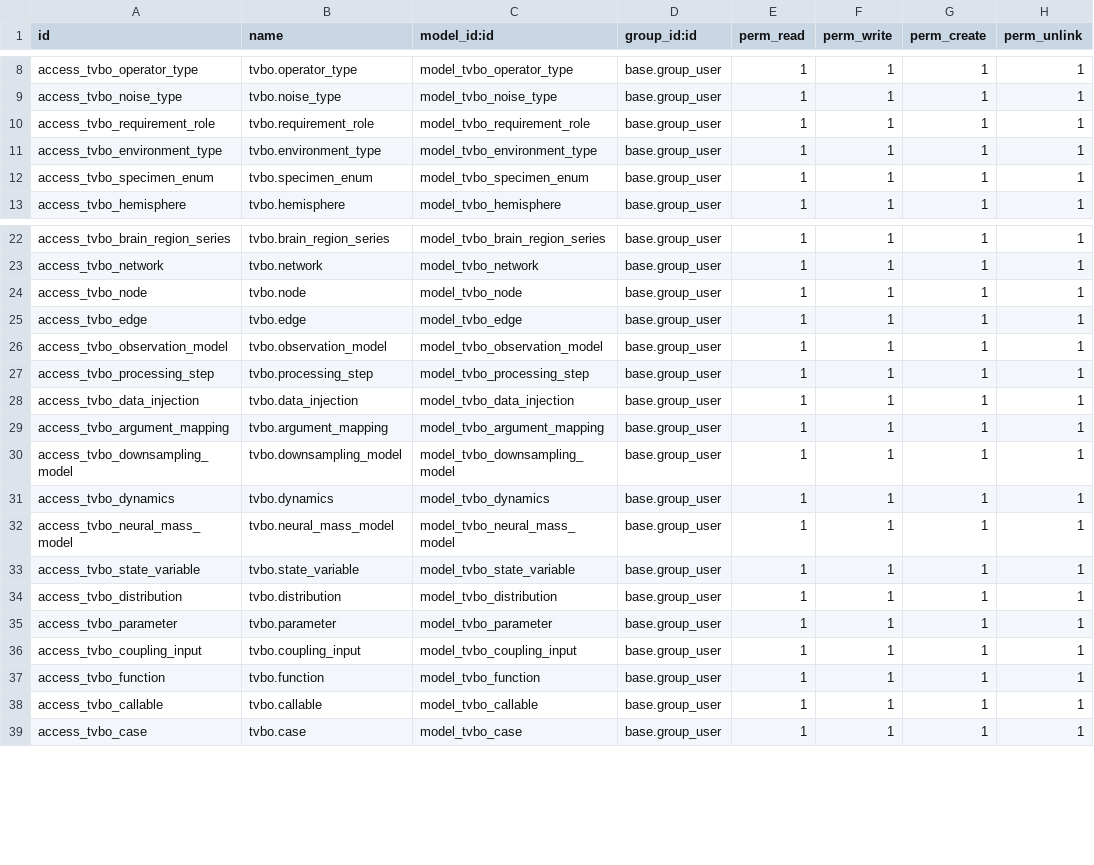
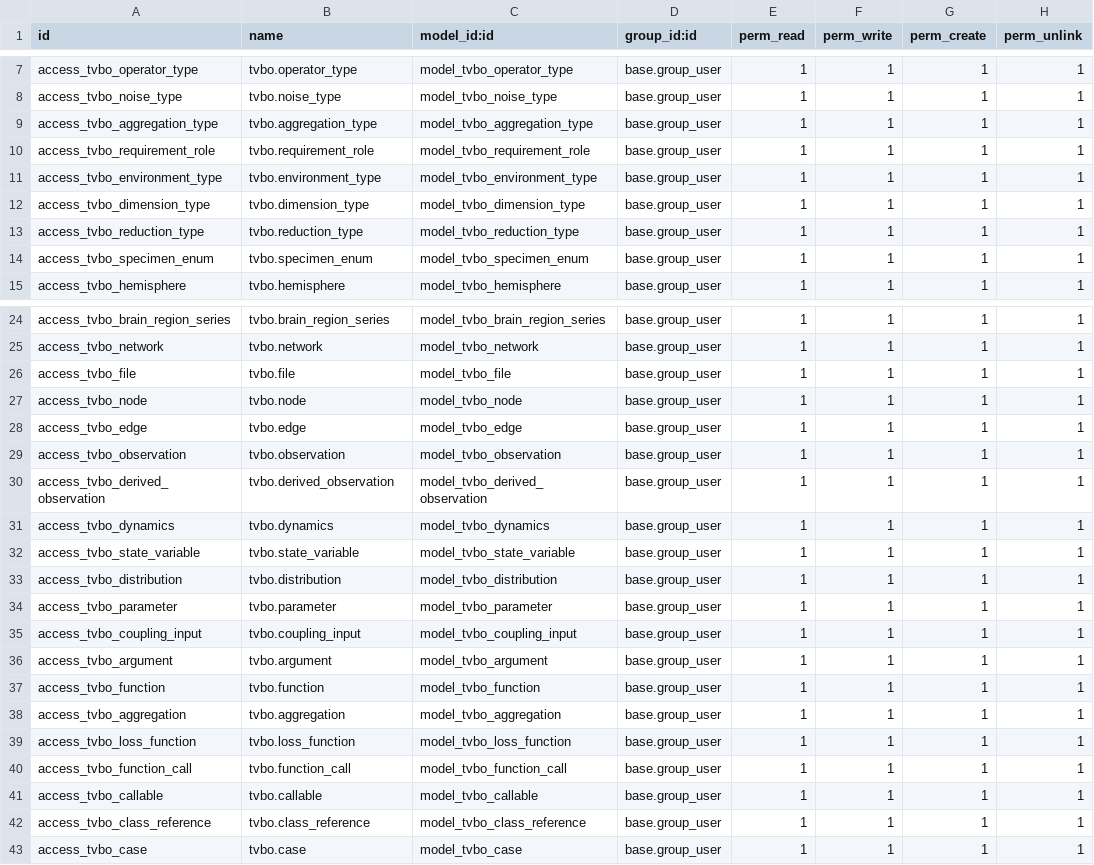
Before and after one commit to leon-k-martin/tvbo-platform, a CSV file: odoo-addons/tvbo/security/ir.model.access.csv, drawn as a sheet; only a part is shown, gaps mark what is left out; the diff covers the shown part only.

```diff
--- a/odoo-addons/tvbo/security/ir.model.access.csv
+++ b/odoo-addons/tvbo/security/ir.model.access.csv
@@ -9,4 +8,7 @@ access_tvbo_operator_type,tvbo.operator_type,model_tvbo_operator_type,base.group
 access_tvbo_noise_type,tvbo.noise_type,model_tvbo_noise_type,base.group_user,1,1,1,1
+access_tvbo_aggregation_type,tvbo.aggregation_type,model_tvbo_aggregation_type,base.group_user,1,1,1,1
 access_tvbo_requirement_role,tvbo.requirement_role,model_tvbo_requirement_role,base.group_user,1,1,1,1
 access_tvbo_environment_type,tvbo.environment_type,model_tvbo_environment_type,base.group_user,1,1,1,1
+access_tvbo_dimension_type,tvbo.dimension_type,model_tvbo_dimension_type,base.group_user,1,1,1,1
+access_tvbo_reduction_type,tvbo.reduction_type,model_tvbo_reduction_type,base.group_user,1,1,1,1
 access_tvbo_specimen_enum,tvbo.specimen_enum,model_tvbo_specimen_enum,base.group_user,1,1,1,1
@@ -23,11 +25,8 @@ access_tvbo_brain_region_series,tvbo.brain_region_series,model_tvbo_brain_region
 access_tvbo_network,tvbo.network,model_tvbo_network,base.group_user,1,1,1,1
+access_tvbo_file,tvbo.file,model_tvbo_file,base.group_user,1,1,1,1
 access_tvbo_node,tvbo.node,model_tvbo_node,base.group_user,1,1,1,1
 access_tvbo_edge,tvbo.edge,model_tvbo_edge,base.group_user,1,1,1,1
-access_tvbo_observation_model,tvbo.observation_model,model_tvbo_observation_model,base.group_user,1,1,1,1
-access_tvbo_processing_step,tvbo.processing_step,model_tvbo_processing_step,base.group_user,1,1,1,1
-access_tvbo_data_injection,tvbo.data_injection,model_tvbo_data_injection,base.group_user,1,1,1,1
-access_tvbo_argument_mapping,tvbo.argument_mapping,model_tvbo_argument_mapping,base.group_user,1,1,1,1
-access_tvbo_downsampling_model,tvbo.downsampling_model,model_tvbo_downsampling_model,base.group_user,1,1,1,1
+access_tvbo_observation,tvbo.observation,model_tvbo_observation,base.group_user,1,1,1,1
+access_tvbo_derived_observation,tvbo.derived_observation,model_tvbo_derived_observation,base.group_user,1,1,1,1
 access_tvbo_dynamics,tvbo.dynamics,model_tvbo_dynamics,base.group_user,1,1,1,1
-access_tvbo_neural_mass_model,tvbo.neural_mass_model,model_tvbo_neural_mass_model,base.group_user,1,1,1,1
 access_tvbo_state_variable,tvbo.state_variable,model_tvbo_state_variable,base.group_user,1,1,1,1
@@ -36,4 +35,9 @@ access_tvbo_parameter,tvbo.parameter,model_tvbo_parameter,base.group_user,1,1,1,
 access_tvbo_coupling_input,tvbo.coupling_input,model_tvbo_coupling_input,base.group_user,1,1,1,1
+access_tvbo_argument,tvbo.argument,model_tvbo_argument,base.group_user,1,1,1,1
 access_tvbo_function,tvbo.function,model_tvbo_function,base.group_user,1,1,1,1
+access_tvbo_aggregation,tvbo.aggregation,model_tvbo_aggregation,base.group_user,1,1,1,1
+access_tvbo_loss_function,tvbo.loss_function,model_tvbo_loss_function,base.group_user,1,1,1,1
+access_tvbo_function_call,tvbo.function_call,model_tvbo_function_call,base.group_user,1,1,1,1
 access_tvbo_callable,tvbo.callable,model_tvbo_callable,base.group_user,1,1,1,1
+access_tvbo_class_reference,tvbo.class_reference,model_tvbo_class_reference,base.group_user,1,1,1,1
 access_tvbo_case,tvbo.case,model_tvbo_case,base.group_user,1,1,1,1
```
Also changed, not shown: 6 added rows, 2 removed rows and 9 edited cells elsewhere in this file, 24 other files.
